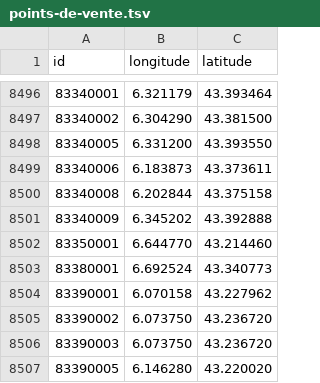
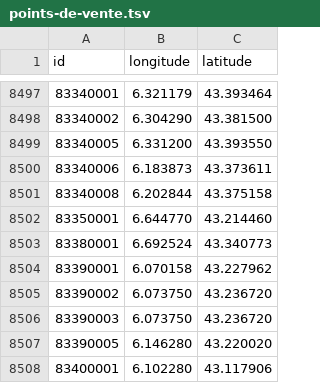
Before and after one commit to prix-carburant/prix-carburant-data, a TSV file: points-de-vente.tsv, drawn as a sheet; only a part is shown, gaps mark what is left out; the shorter side is filled out with more unchanged rows; the diff covers the shown part only.

```diff
--- a/points-de-vente.tsv
+++ b/points-de-vente.tsv
@@ -8500,3 +8501,2 @@ id	longitude	latitude
 83340008	6.202844	43.375158
-83340009	6.345202	43.392888
 83350001	6.644770	43.214460
```
Also changed, not shown: 3 added rows and 2 removed rows elsewhere in this file, prix-nationaux.tsv, 2 other files.
